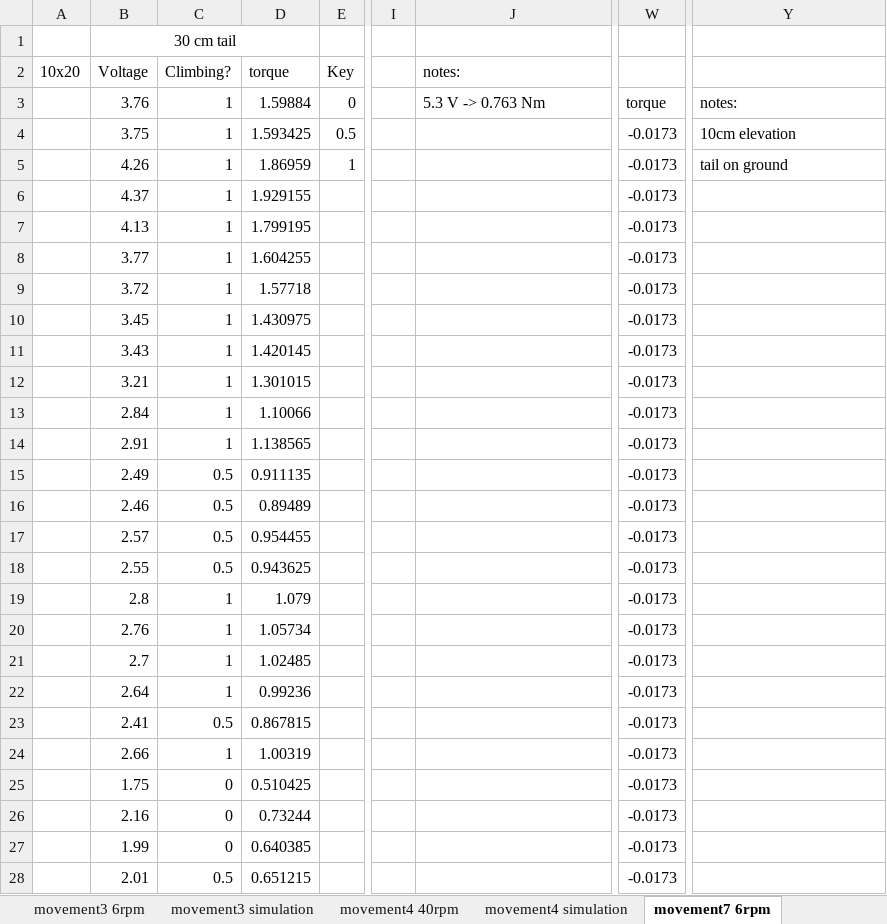
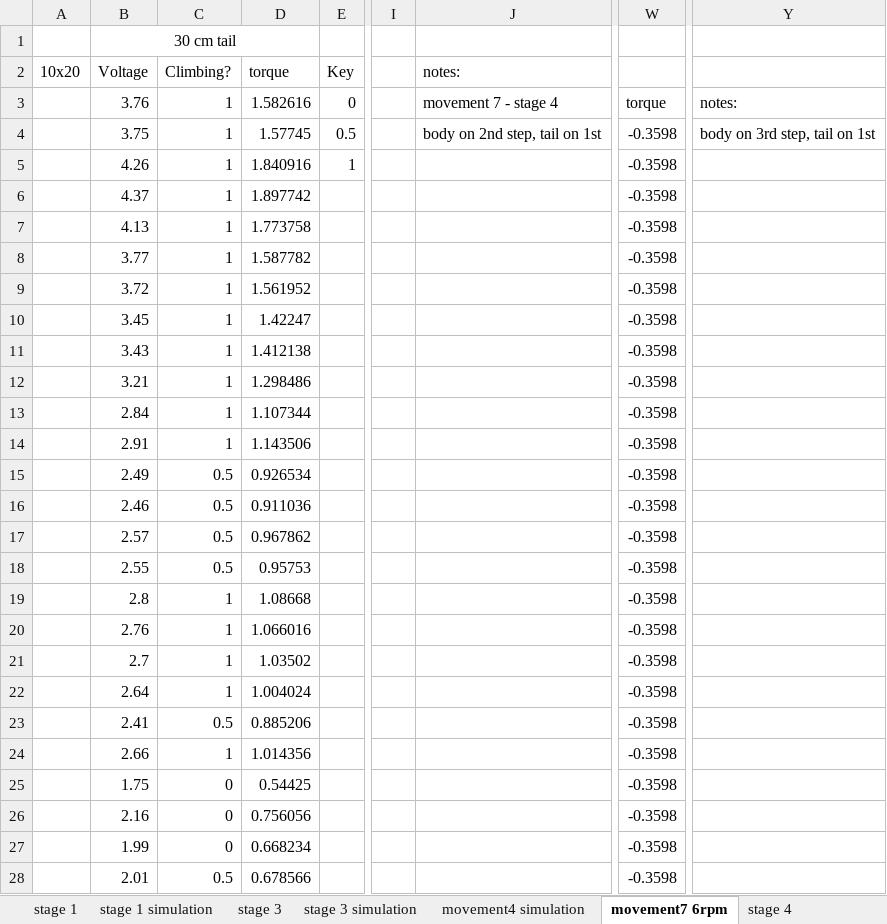
Before and after one commit to Ronan127/2023-FYP, an Excel workbook: Experiment/Experiment.xlsx, sheet movement7 6rpm, drawn as a sheet; only a part is shown, gaps mark what is left out; values as stored, in another font and other column widths than the file's, no borders; charts and pictures not drawn; the diff covers the shown part only; the diff names each change by its address in the sheet, - before the commit and + after, or states it on an @@ line.

```diff
--- a/Experiment/Experiment.xlsx (sheet movement7 6rpm)
+++ b/Experiment/Experiment.xlsx (sheet movement7 6rpm)
-sheet tab: movement3 6rpm
+sheet tab: stage 3
-sheet tab: movement3 simulation
+sheet tab: stage 3 simulation
+sheet tab: stage 4
-D3 (torque): 1.59884
+D3 (torque): 1.582616
-J3 (notes:): 5.3 V -> 0.763 Nm
+J3 (notes:): movement 7 - stage 4
-D4 (torque): 1.593425
+D4 (torque): 1.57745
-J4 (notes:): (empty)
+J4 (notes:): body on 2nd step, tail on 1st
-W4:W28: -0.0173
+W4:W28: -0.3598
-Y4: 10cm elevation
+Y4: body on 3rd step, tail on 1st
-D5 (torque): 1.86959
+D5 (torque): 1.840916
-Y5: tail on ground
+Y5: (empty)
-D6 (torque): 1.929155
+D6 (torque): 1.897742
-D7 (torque): 1.799195
+D7 (torque): 1.773758
-D8 (torque): 1.604255
+D8 (torque): 1.587782
-D9 (torque): 1.57718
+D9 (torque): 1.561952
-D10 (torque): 1.430975
+D10 (torque): 1.42247
-D11 (torque): 1.420145
+D11 (torque): 1.412138
-D12 (torque): 1.301015
+D12 (torque): 1.298486
-D13 (torque): 1.10066
+D13 (torque): 1.107344
-D14 (torque): 1.138565
+D14 (torque): 1.143506
-D15 (torque): 0.911135
+D15 (torque): 0.926534
-D16 (torque): 0.89489
+D16 (torque): 0.911036
-D17 (torque): 0.954455
+D17 (torque): 0.967862
-D18 (torque): 0.943625
+D18 (torque): 0.95753
-D19 (torque): 1.079
+D19 (torque): 1.08668
-D20 (torque): 1.05734
+D20 (torque): 1.066016
-D21 (torque): 1.02485
+D21 (torque): 1.03502
-D22 (torque): 0.99236
+D22 (torque): 1.004024
-D23 (torque): 0.867815
+D23 (torque): 0.885206
-D24 (torque): 1.00319
+D24 (torque): 1.014356
-D25 (torque): 0.510425
+D25 (torque): 0.54425
-D26 (torque): 0.73244
+D26 (torque): 0.756056
-D27 (torque): 0.640385
+D27 (torque): 0.668234
-D28 (torque): 0.651215
+D28 (torque): 0.678566
```
Also changed, not shown: 16 edited cells elsewhere in this sheet, sheet stage 1, sheet stage 3, sheet stage 3 simulation, sheet stage 1 simulation, other sheet tabs, charts or pictures, 25 other files.
